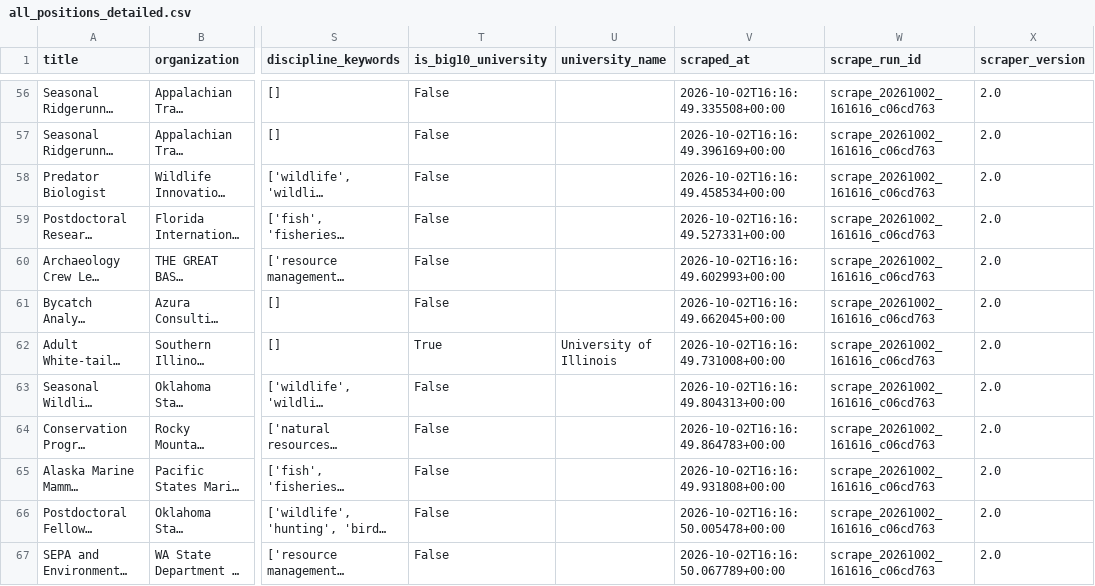
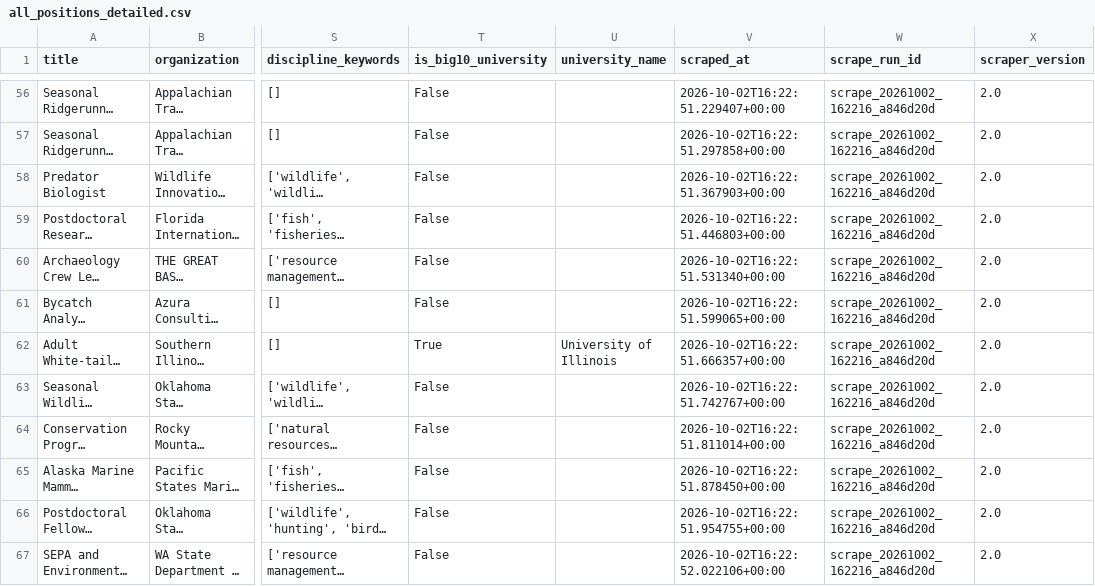
Before and after one commit to chrischizinski/wildlife-grad-dashboard, a CSV file: data/raw/all_positions_detailed.csv, drawn as a sheet; only a part is shown, gaps mark what is left out; long unchanged cells end in …; the diff covers the shown part only; the diff names each change by its address in the sheet, - before the commit and + after, or states it on an @@ line.

```diff
--- a/data/raw/all_positions_detailed.csv
+++ b/data/raw/all_positions_detailed.csv
-V56 (scraped_at): 2026-10-02T16:16:49.335508+00:00
+V56 (scraped_at): 2026-10-02T16:22:51.229407+00:00
-W56:W67 (scrape_run_id): scrape_20261002_161616_c06cd763
+W56:W67 (scrape_run_id): scrape_20261002_162216_a846d20d
-V57 (scraped_at): 2026-10-02T16:16:49.396169+00:00
+V57 (scraped_at): 2026-10-02T16:22:51.297858+00:00
-V58 (scraped_at): 2026-10-02T16:16:49.458534+00:00
+V58 (scraped_at): 2026-10-02T16:22:51.367903+00:00
-V59 (scraped_at): 2026-10-02T16:16:49.527331+00:00
+V59 (scraped_at): 2026-10-02T16:22:51.446803+00:00
-V60 (scraped_at): 2026-10-02T16:16:49.602993+00:00
+V60 (scraped_at): 2026-10-02T16:22:51.531340+00:00
-V61 (scraped_at): 2026-10-02T16:16:49.662045+00:00
+V61 (scraped_at): 2026-10-02T16:22:51.599065+00:00
-V62 (scraped_at): 2026-10-02T16:16:49.731008+00:00
+V62 (scraped_at): 2026-10-02T16:22:51.666357+00:00
-V63 (scraped_at): 2026-10-02T16:16:49.804313+00:00
+V63 (scraped_at): 2026-10-02T16:22:51.742767+00:00
-V64 (scraped_at): 2026-10-02T16:16:49.864783+00:00
+V64 (scraped_at): 2026-10-02T16:22:51.811014+00:00
-V65 (scraped_at): 2026-10-02T16:16:49.931808+00:00
+V65 (scraped_at): 2026-10-02T16:22:51.878450+00:00
-V66 (scraped_at): 2026-10-02T16:16:50.005478+00:00
+V66 (scraped_at): 2026-10-02T16:22:51.954755+00:00
-V67 (scraped_at): 2026-10-02T16:16:50.067789+00:00
+V67 (scraped_at): 2026-10-02T16:22:52.022106+00:00
```
Also changed, not shown: 108 edited cells elsewhere in this file, data/processed/verified_graduate_assistantships.csv, 17 other files.
